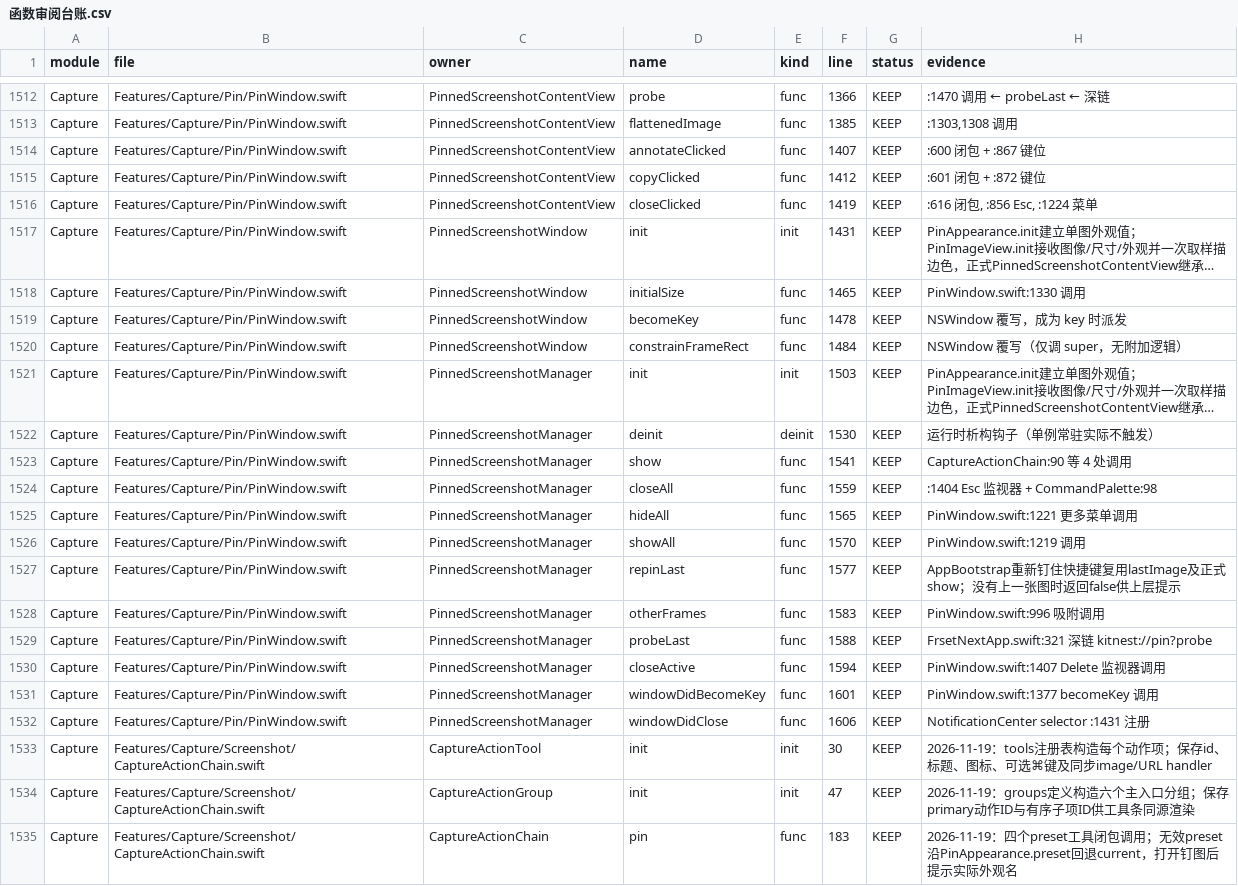
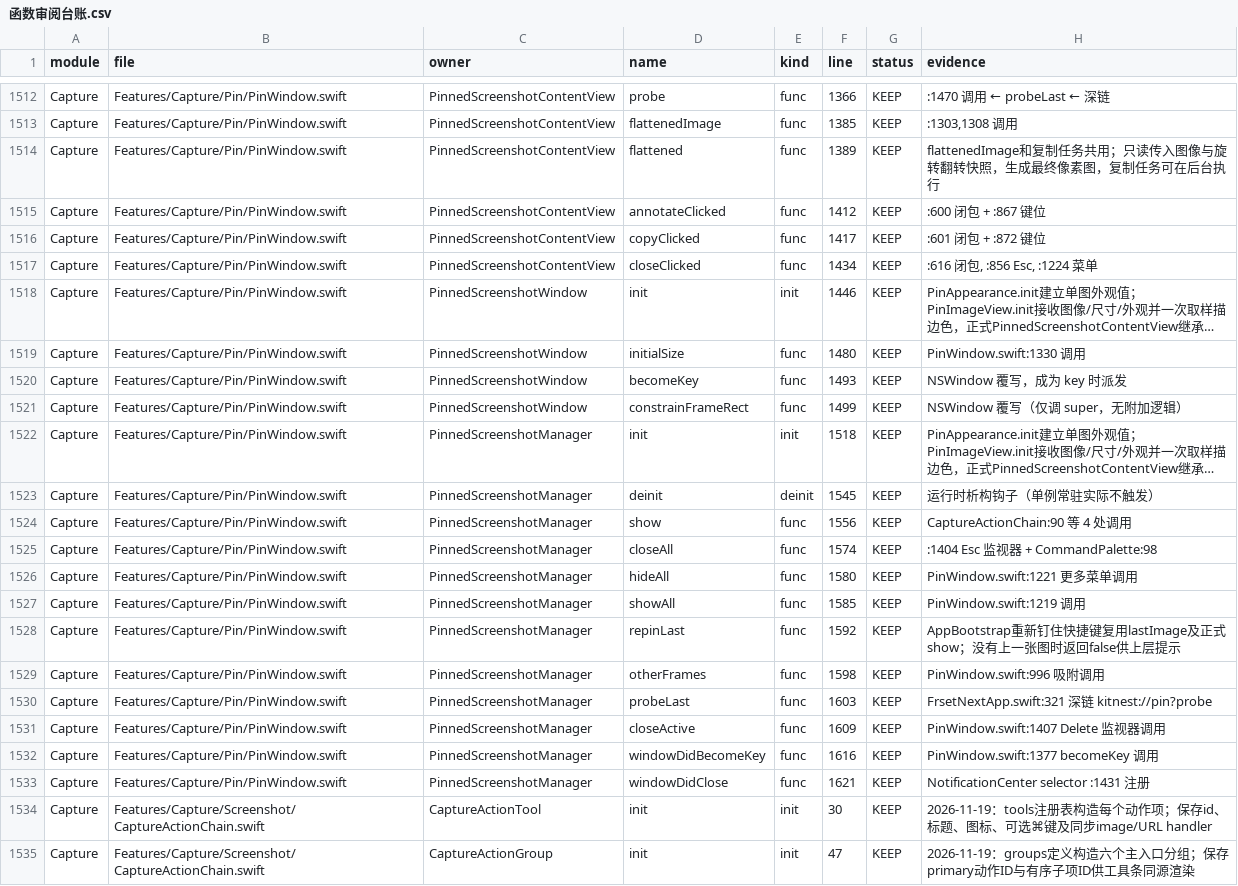
Before and after one commit to sxyq/Kitnest, a CSV file: docs/40-审计与核对/数据表/函数审阅台账.csv, drawn as a sheet; only a part is shown, gaps mark what is left out; the shorter side is filled out with more unchanged rows; long unchanged cells end in …; addresses are those after the commit; the diff covers the shown part only; the diff names each change by its address in the sheet, - before the commit and + after, or states it on an @@ line.

Commit message:
perf(pin): flatten copied image off main thread
需求（2026-11-21）：优化性能并保持钉图复制功能与界面。

改动文件：PinWindow.swift、ScreenshotManager.swift、rebuild_ledger.py、函数清单、审阅台账、符号索引、模块图与全量审阅报告。

具体改动：复制时捕获CGImage及旋转翻转参数；后台生成最终图和PNG；主线程复用原NSPasteboard写入、教程通知及提示；普通截图复制仍沿原单参数路径。

实测：329个Swift文件构建部署成功；FrsetDev签名和37 MB DMG挂载签名通过；Kitnest已重启。函数资料4,233项对账全绿，CodeGraph同步3个文件。未测量复制耗时。

```diff
--- a/docs/40-审计与核对/数据表/函数审阅台账.csv
+++ b/docs/40-审计与核对/数据表/函数审阅台账.csv
+row 1514: Capture | Features/Capture/Pin/PinWindow.swift | PinnedScreenshotContentView | flattened | func | 1389 | KEEP | flattenedImage和复制任务共用；只读传入图像与旋转翻转快照，生成最终像素图，复制任务可在后台执行
-F1515 (line): 1407
+F1515 (line): 1412
-F1516 (line): 1412
+F1516 (line): 1417
-F1517 (line): 1419
+F1517 (line): 1434
-F1518 (line): 1431
+F1518 (line): 1446
-F1519 (line): 1465
+F1519 (line): 1480
-F1520 (line): 1478
+F1520 (line): 1493
-F1521 (line): 1484
+F1521 (line): 1499
-F1522 (line): 1503
+F1522 (line): 1518
-F1523 (line): 1530
+F1523 (line): 1545
-F1524 (line): 1541
+F1524 (line): 1556
-F1525 (line): 1559
+F1525 (line): 1574
-F1526 (line): 1565
+F1526 (line): 1580
-F1527 (line): 1570
+F1527 (line): 1585
-F1528 (line): 1577
+F1528 (line): 1592
-F1529 (line): 1583
+F1529 (line): 1598
-F1530 (line): 1588
+F1530 (line): 1603
-F1531 (line): 1594
+F1531 (line): 1609
-F1532 (line): 1601
+F1532 (line): 1616
-F1533 (line): 1606
+F1533 (line): 1621
```
Also changed, not shown: 1 added row and 15 edited cells elsewhere in this file, 7 other files.
